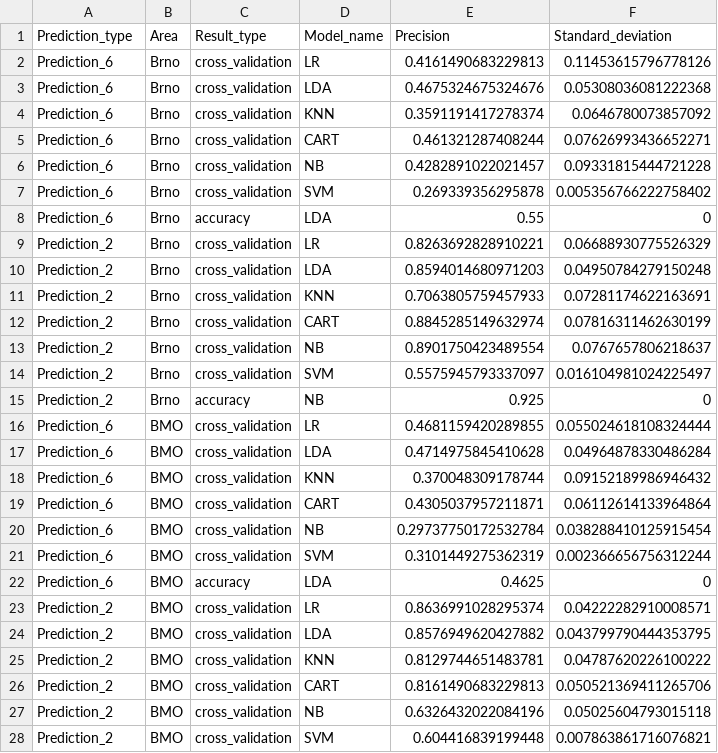
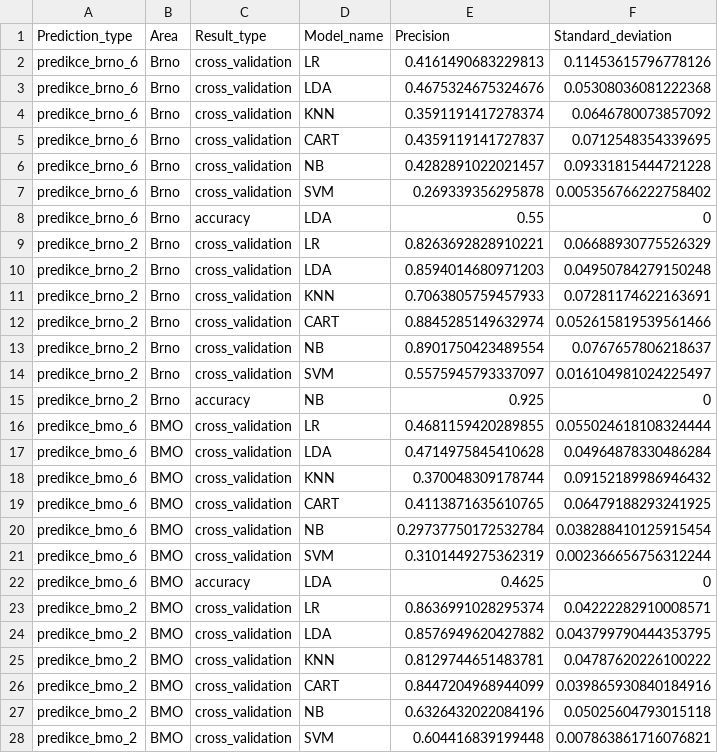
Before and after one commit to enjoychallenge/muni-chronotypy, a CSV file: mlearn/precision.csv, drawn as a sheet; only a part is shown; the diff covers the shown part only.

Commit message:
Encapsulate make_predictions

```diff
--- a/mlearn/precision.csv
+++ b/mlearn/precision.csv
@@ -1,28 +1,28 @@
 Prediction_type,Area,Result_type,Model_name,Precision,Standard_deviation
-Prediction_6,Brno,cross_validation,LR,0.4161490683229813,0.11453615796778126
-Prediction_6,Brno,cross_validation,LDA,0.4675324675324676,0.05308036081222368
-Prediction_6,Brno,cross_validation,KNN,0.3591191417278374,0.0646780073857092
-Prediction_6,Brno,cross_validation,CART,0.461321287408244,0.07626993436652271
-Prediction_6,Brno,cross_validation,NB,0.4282891022021457,0.09331815444721228
-Prediction_6,Brno,cross_validation,SVM,0.269339356295878,0.005356766222758402
-Prediction_6,Brno,accuracy,LDA,0.55,0
-Prediction_2,Brno,cross_validation,LR,0.8263692828910221,0.06688930775526329
-Prediction_2,Brno,cross_validation,LDA,0.8594014680971203,0.04950784279150248
-Prediction_2,Brno,cross_validation,KNN,0.7063805759457933,0.07281174622163691
-Prediction_2,Brno,cross_validation,CART,0.8845285149632974,0.07816311462630199
-Prediction_2,Brno,cross_validation,NB,0.8901750423489554,0.0767657806218637
-Prediction_2,Brno,cross_validation,SVM,0.5575945793337097,0.016104981024225497
-Prediction_2,Brno,accuracy,NB,0.925,0
-Prediction_6,BMO,cross_validation,LR,0.4681159420289855,0.055024618108324444
-Prediction_6,BMO,cross_validation,LDA,0.4714975845410628,0.04964878330486284
-Prediction_6,BMO,cross_validation,KNN,0.370048309178744,0.09152189986946432
-Prediction_6,BMO,cross_validation,CART,0.4305037957211871,0.06112614133964864
-Prediction_6,BMO,cross_validation,NB,0.29737750172532784,0.038288410125915454
-Prediction_6,BMO,cross_validation,SVM,0.3101449275362319,0.002366656756312244
-Prediction_6,BMO,accuracy,LDA,0.4625,0
-Prediction_2,BMO,cross_validation,LR,0.8636991028295374,0.04222282910008571
-Prediction_2,BMO,cross_validation,LDA,0.8576949620427882,0.043799790444353795
-Prediction_2,BMO,cross_validation,KNN,0.8129744651483781,0.04787620226100222
-Prediction_2,BMO,cross_validation,CART,0.8161490683229813,0.050521369411265706
-Prediction_2,BMO,cross_validation,NB,0.6326432022084196,0.05025604793015118
-Prediction_2,BMO,cross_validation,SVM,0.604416839199448,0.007863861716076821
+predikce_brno_6,Brno,cross_validation,LR,0.4161490683229813,0.11453615796778126
+predikce_brno_6,Brno,cross_validation,LDA,0.4675324675324676,0.05308036081222368
+predikce_brno_6,Brno,cross_validation,KNN,0.3591191417278374,0.0646780073857092
+predikce_brno_6,Brno,cross_validation,CART,0.4359119141727837,0.0712548354339695
+predikce_brno_6,Brno,cross_validation,NB,0.4282891022021457,0.09331815444721228
+predikce_brno_6,Brno,cross_validation,SVM,0.269339356295878,0.005356766222758402
+predikce_brno_6,Brno,accuracy,LDA,0.55,0
+predikce_brno_2,Brno,cross_validation,LR,0.8263692828910221,0.06688930775526329
+predikce_brno_2,Brno,cross_validation,LDA,0.8594014680971203,0.04950784279150248
+predikce_brno_2,Brno,cross_validation,KNN,0.7063805759457933,0.07281174622163691
+predikce_brno_2,Brno,cross_validation,CART,0.8845285149632974,0.052615819539561466
+predikce_brno_2,Brno,cross_validation,NB,0.8901750423489554,0.0767657806218637
+predikce_brno_2,Brno,cross_validation,SVM,0.5575945793337097,0.016104981024225497
+predikce_brno_2,Brno,accuracy,NB,0.925,0
+predikce_bmo_6,BMO,cross_validation,LR,0.4681159420289855,0.055024618108324444
+predikce_bmo_6,BMO,cross_validation,LDA,0.4714975845410628,0.04964878330486284
+predikce_bmo_6,BMO,cross_validation,KNN,0.370048309178744,0.09152189986946432
+predikce_bmo_6,BMO,cross_validation,CART,0.4113871635610765,0.06479188293241925
+predikce_bmo_6,BMO,cross_validation,NB,0.29737750172532784,0.038288410125915454
+predikce_bmo_6,BMO,cross_validation,SVM,0.3101449275362319,0.002366656756312244
+predikce_bmo_6,BMO,accuracy,LDA,0.4625,0
+predikce_bmo_2,BMO,cross_validation,LR,0.8636991028295374,0.04222282910008571
+predikce_bmo_2,BMO,cross_validation,LDA,0.8576949620427882,0.043799790444353795
+predikce_bmo_2,BMO,cross_validation,KNN,0.8129744651483781,0.04787620226100222
+predikce_bmo_2,BMO,cross_validation,CART,0.8447204968944099,0.039865930840184916
+predikce_bmo_2,BMO,cross_validation,NB,0.6326432022084196,0.05025604793015118
+predikce_bmo_2,BMO,cross_validation,SVM,0.604416839199448,0.007863861716076821
```
Also changed, not shown: 1 edited cell elsewhere in this file, 2 other files.
